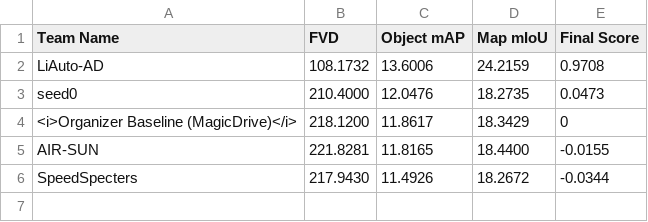
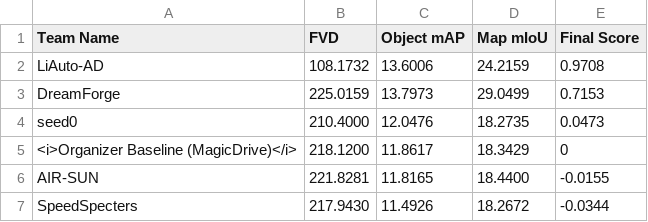
Before and after one commit to coda-dataset/coda-dataset.github.io, a CSV file: w-coda2024/track2/data/leaderboard.csv, drawn as a sheet; the diff names each change by its address in the sheet, - before the commit and + after, or states it on an @@ line.

Commit message:
update track2

```diff
--- a/w-coda2024/track2/data/leaderboard.csv
+++ b/w-coda2024/track2/data/leaderboard.csv
+row 3: DreamForge | 225.0159 | 13.7973 | 29.0499 | 0.7153
```
Also changed, not shown: 1 other file.
